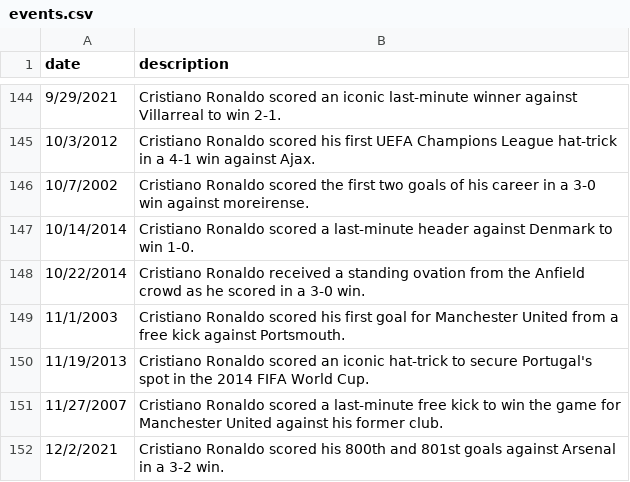
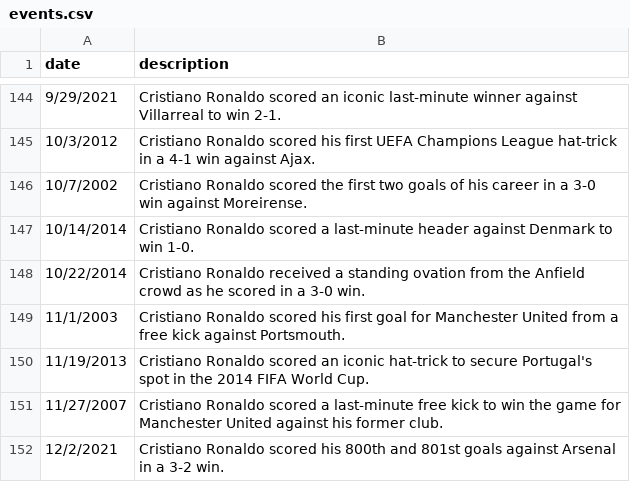
Before and after one commit to ronaldogoatsfc/cr7archive, a CSV file: data/timeline/events.csv, drawn as a sheet; only a part is shown, gaps mark what is left out.

Commit message:
updated csv

```diff
--- a/data/timeline/events.csv
+++ b/data/timeline/events.csv
@@ -145,3 +145,3 @@ date,description
 10/3/2012,"Cristiano Ronaldo scored his first UEFA Champions League hat-trick in a 4-1 win against Ajax."
-10/7/2002,"Cristiano Ronaldo scored the first two goals of his career in a 3-0 win against moreirense."
+10/7/2002,"Cristiano Ronaldo scored the first two goals of his career in a 3-0 win against Moreirense."
 10/14/2014,"Cristiano Ronaldo scored a last-minute header against Denmark to win 1-0."
```
